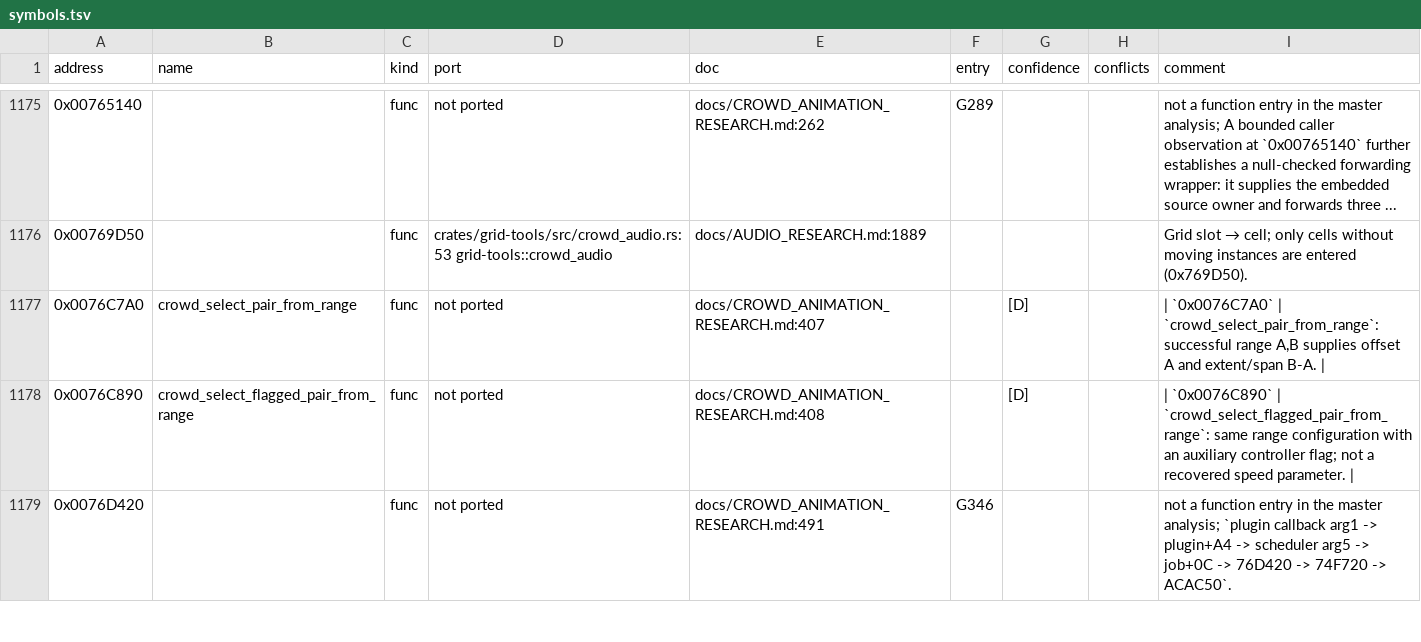
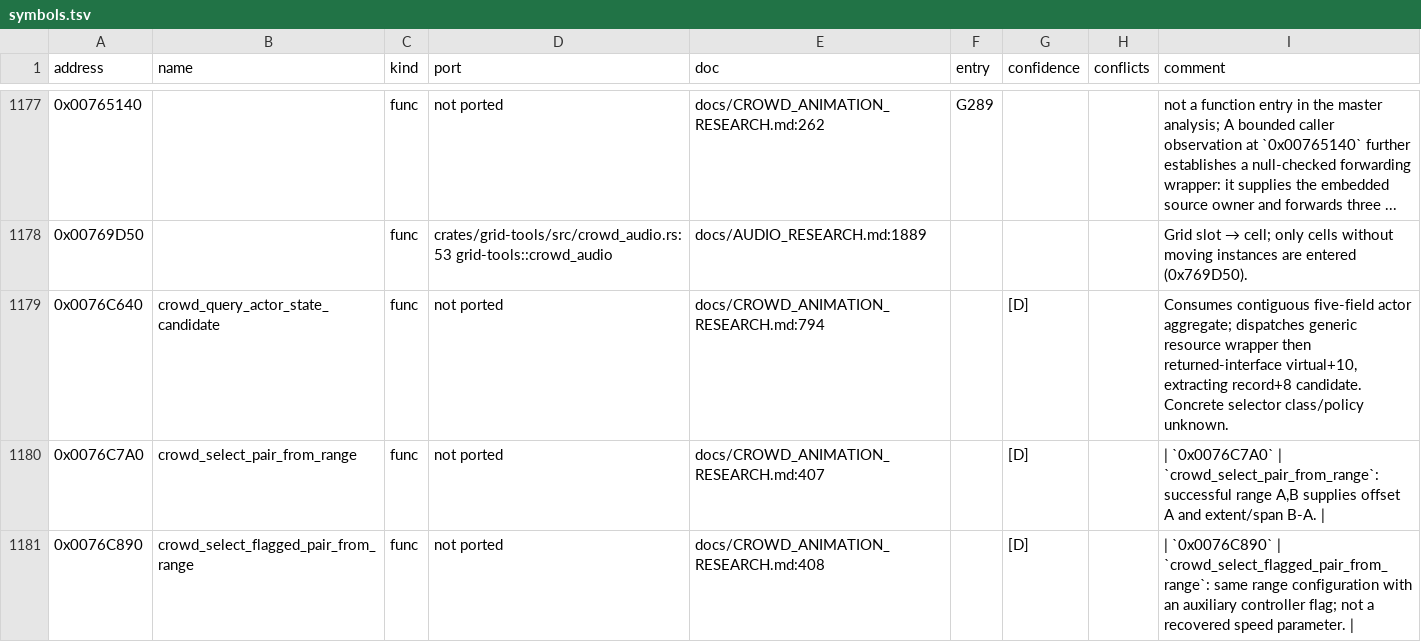
Before and after one commit to PipeKnight/drig-race-driver, a TSV file: docs/re/symbols.tsv, drawn as a sheet; only a part is shown, gaps mark what is left out; the shorter side is filled out with more unchanged rows; the diff covers the shown part only; the diff names each change by its address in the sheet, - before the commit and + after, or states it on an @@ line.

Commit message:
Document shared crowd blend evaluation and selector boundary

```diff
--- a/docs/re/symbols.tsv
+++ b/docs/re/symbols.tsv
+row 1179: 0x0076C640 | crowd_query_actor_state_candidate | func | not ported | docs/CROWD_ANIMATION_RESEARCH.md:794 |  | [D] |  | Consumes contiguous five-field actor aggregate; dispatches generic resource wrapper then returned-interface virtual+10, extracting record+8 candidate. Concrete selector class/policy unknown.
```
Also changed, not shown: 5 added rows elsewhere in this file, 3 other files.
